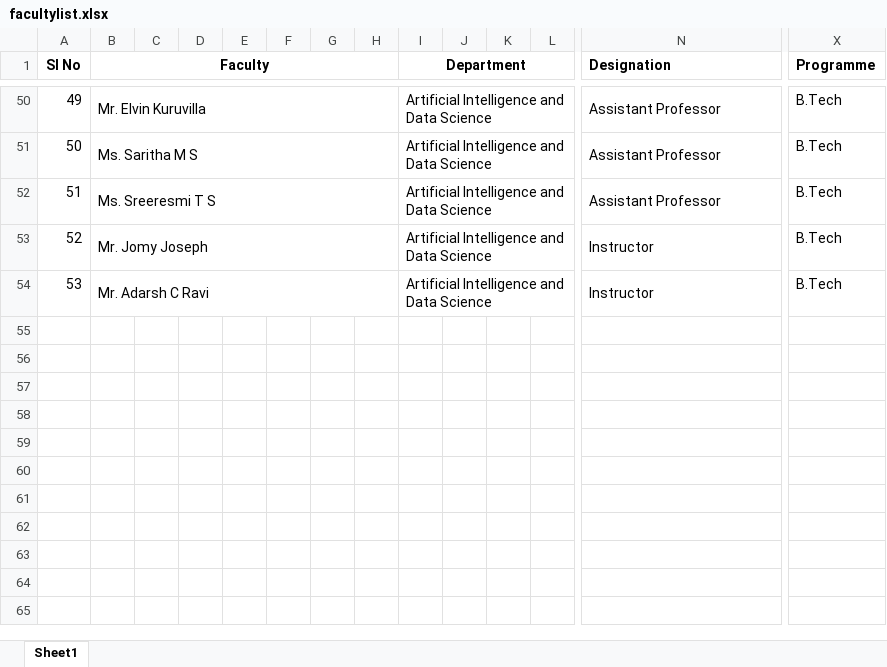
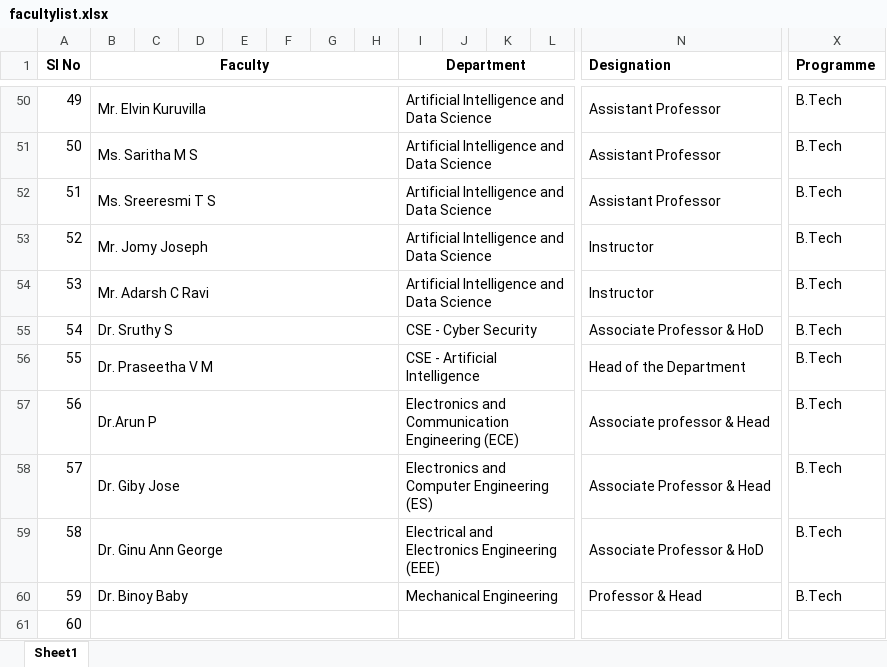
Before and after one commit to ajayvarma007789/dutyfree, an Excel workbook: facultylist.xlsx, sheet Sheet1, drawn as a sheet; only a part is shown, gaps mark what is left out; values as stored, in another font and other column widths than the file's, no borders; rows hold the shown columns only; the diff names each change by its address in the sheet, - before the commit and + after, or states it on an @@ line.

Commit message:
Bug fixes and Improvements
-> Added "BACK" and "NEXT" buttons for easier navigation
-> Implemented Calendar for date selection
-> Signature function is now working
-> Added more departments and faculties

```diff
--- a/facultylist.xlsx (sheet Sheet1)
+++ b/facultylist.xlsx (sheet Sheet1)
+row 55: 54 | Dr. Sruthy S |  |  |  |  |  |  | CSE - Cyber Security |  |  |  | Associate Professor & HoD | B.Tech
+row 56: 55 | Dr. Praseetha V M |  |  |  |  |  |  | CSE - Artificial Intelligence |  |  |  | Head of the Department | B.Tech
+row 57: 56 | Dr.Arun P |  |  |  |  |  |  | Electronics and Communication Engineering (ECE) |  |  |  | Associate professor & Head | B.Tech
+row 58: 57 | Dr. Giby Jose |  |  |  |  |  |  | Electronics and Computer Engineering (ES) |  |  |  | Associate Professor & Head | B.Tech
+row 59: 58 | Dr. Ginu Ann George |  |  |  |  |  |  | Electrical and Electronics Engineering (EEE) |  |  |  | Associate Professor & HoD | B.Tech
+row 60: 59 | Dr. Binoy Baby |  |  |  |  |  |  | Mechanical Engineering |  |  |  | Professor & Head | B.Tech
+row 61: 60
```
Also changed, not shown: 2 other files.
